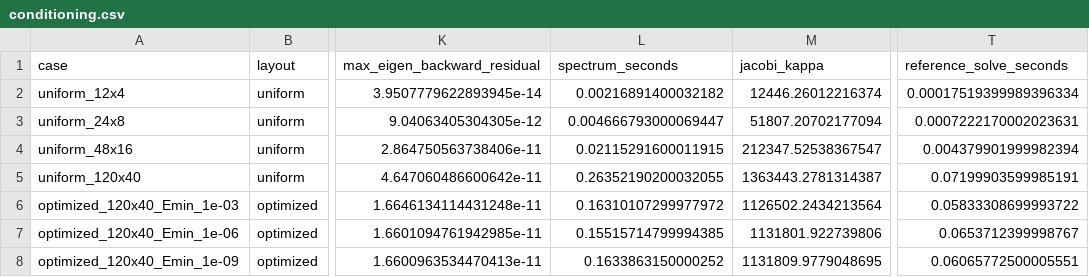
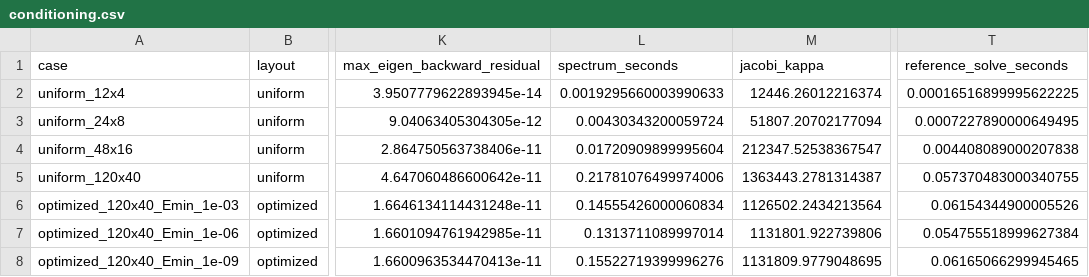
Before and after one commit to Liukz233/MAE598-Design-Optimization, a CSV file: projects/02_gradient_descent/results/conditioning.csv, drawn as a sheet; only a part is shown, gaps mark what is left out; the diff names each change by its address in the sheet, - before the commit and + after, or states it on an @@ line.

```diff
--- a/projects/02_gradient_descent/results/conditioning.csv
+++ b/projects/02_gradient_descent/results/conditioning.csv
-L2 (spectrum_seconds): 0.00216891400032182
+L2 (spectrum_seconds): 0.0019295660003990633
-T2 (reference_solve_seconds): 0.00017519399989396334
+T2 (reference_solve_seconds): 0.00016516899995622225
-L3 (spectrum_seconds): 0.004666793000069447
+L3 (spectrum_seconds): 0.00430343200059724
-T3 (reference_solve_seconds): 0.0007222170002023631
+T3 (reference_solve_seconds): 0.0007227890000649495
-L4 (spectrum_seconds): 0.02115291600011915
+L4 (spectrum_seconds): 0.01720909899995604
-T4 (reference_solve_seconds): 0.004379901999982394
+T4 (reference_solve_seconds): 0.004408089000207838
-L5 (spectrum_seconds): 0.26352190200032055
+L5 (spectrum_seconds): 0.21781076499974006
-T5 (reference_solve_seconds): 0.07199903599985191
+T5 (reference_solve_seconds): 0.057370483000340755
-L6 (spectrum_seconds): 0.16310107299977972
+L6 (spectrum_seconds): 0.14555426000060834
-T6 (reference_solve_seconds): 0.05833308699993722
+T6 (reference_solve_seconds): 0.06154344900005526
-L7 (spectrum_seconds): 0.15515714799994385
+L7 (spectrum_seconds): 0.1313711089997014
-T7 (reference_solve_seconds): 0.0653712399998767
+T7 (reference_solve_seconds): 0.054755518999627384
-L8 (spectrum_seconds): 0.1633863150000252
+L8 (spectrum_seconds): 0.15522719399996276
-T8 (reference_solve_seconds): 0.06065772500005551
+T8 (reference_solve_seconds): 0.06165066299945465
```
Also changed, not shown: projects/02_gradient_descent/results/solvers.csv, 9 other files.
